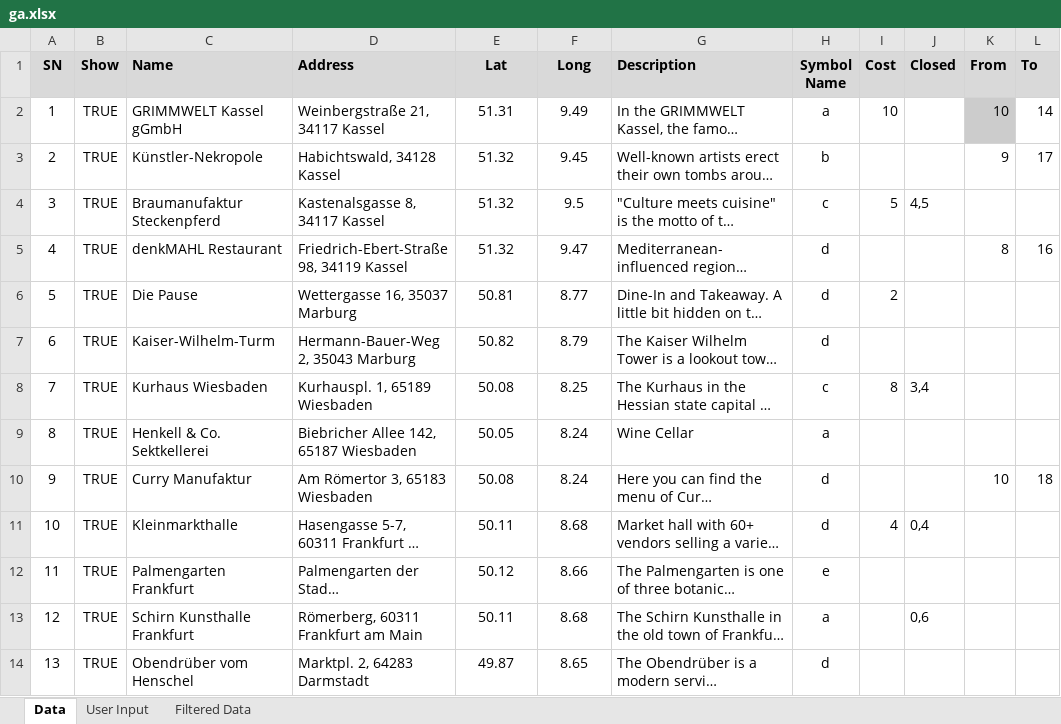
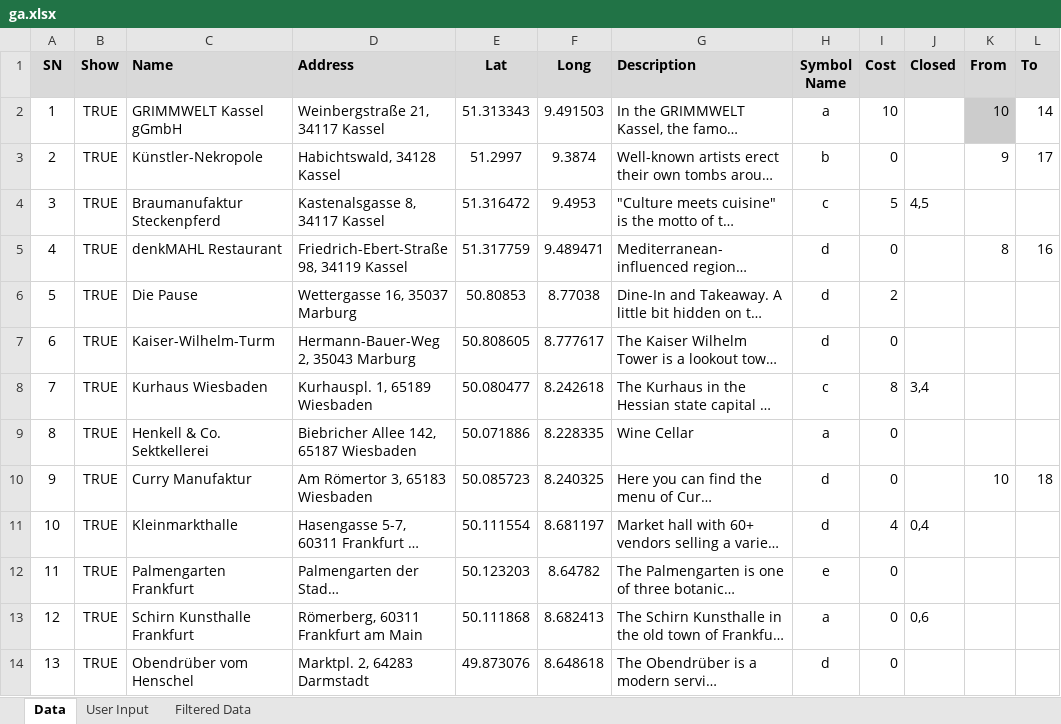
Before and after one commit to Utsav170/TripOwnData, an Excel workbook: ga.xlsx, sheet Data, drawn as a sheet; only a part is shown; long unchanged cells end in …; values as stored, in another font and other column widths than the file's, no borders; the diff covers the shown part only; the diff names each change by its address in the sheet, - before the commit and + after, or states it on an @@ line.

Commit message:
Change ga file

```diff
--- a/ga.xlsx (sheet Data)
+++ b/ga.xlsx (sheet Data)
-E2 (Lat): 51.31
+E2 (Lat): 51.313343
-F2 (Long): 9.49
+F2 (Long): 9.491503
-E3 (Lat): 51.32
+E3 (Lat): 51.2997
-F3 (Long): 9.45
+F3 (Long): 9.3874
-I3 (Cost): (empty)
+I3 (Cost): 0
-E4 (Lat): 51.32
+E4 (Lat): 51.316472
-F4 (Long): 9.5
+F4 (Long): 9.4953
-E5 (Lat): 51.32
+E5 (Lat): 51.317759
-F5 (Long): 9.47
+F5 (Long): 9.489471
-I5 (Cost): (empty)
+I5 (Cost): 0
-E6 (Lat): 50.81
+E6 (Lat): 50.80853
-F6 (Long): 8.77
+F6 (Long): 8.77038
-E7 (Lat): 50.82
+E7 (Lat): 50.808605
-F7 (Long): 8.79
+F7 (Long): 8.777617
-I7 (Cost): (empty)
+I7 (Cost): 0
-E8 (Lat): 50.08
+E8 (Lat): 50.080477
-F8 (Long): 8.25
+F8 (Long): 8.242618
-E9 (Lat): 50.05
+E9 (Lat): 50.071886
-F9 (Long): 8.24
+F9 (Long): 8.228335
-I9:I10 (Cost): (empty)
+I9:I10 (Cost): 0
-E10 (Lat): 50.08
+E10 (Lat): 50.085723
-F10 (Long): 8.24
+F10 (Long): 8.240325
-E11 (Lat): 50.11
+E11 (Lat): 50.111554
-F11 (Long): 8.68
+F11 (Long): 8.681197
-E12 (Lat): 50.12
+E12 (Lat): 50.123203
-F12 (Long): 8.66
+F12 (Long): 8.64782
-I12:I14 (Cost): (empty)
+I12:I14 (Cost): 0
-E13 (Lat): 50.11
+E13 (Lat): 50.111868
-F13 (Long): 8.68
+F13 (Long): 8.682413
-E14 (Lat): 49.87
+E14 (Lat): 49.873076
-F14 (Long): 8.65
+F14 (Long): 8.648618
```
Also changed, not shown: 29 added rows and 21 edited cells elsewhere in this sheet.
